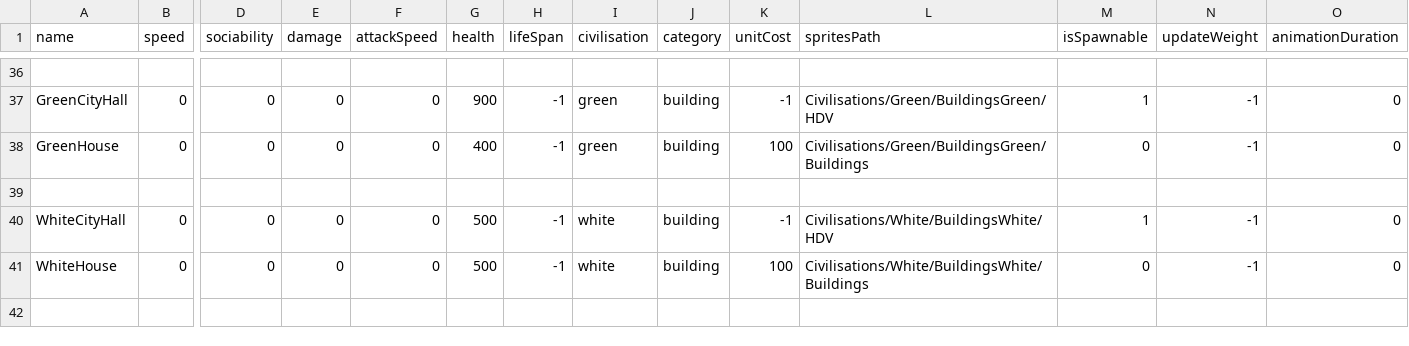
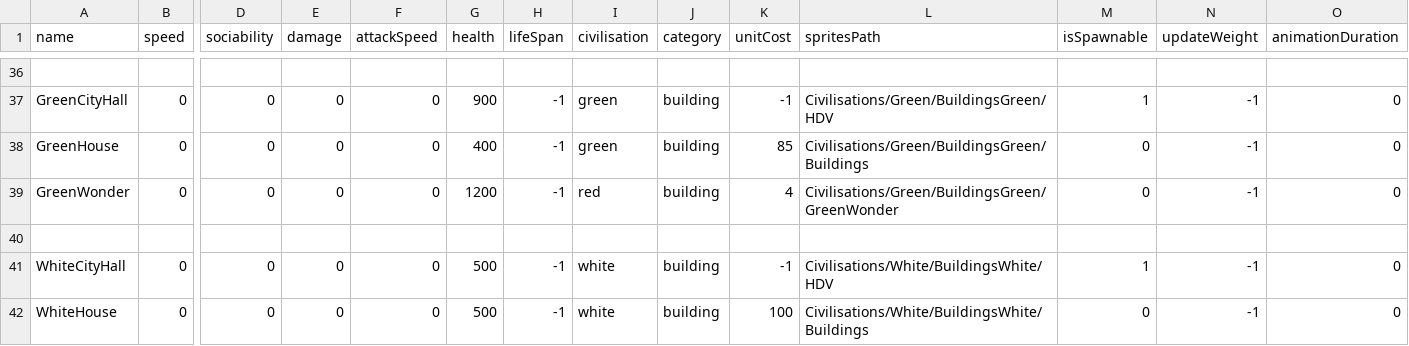
Before and after one commit to Maxime-juncker/HumanSI, a CSV file: Assets/Presets/Presets.csv, drawn as a sheet; only a part is shown, gaps mark what is left out; the shorter side is filled out with more unchanged rows; rows hold the shown columns only; the diff names each change by its address in the sheet, - before the commit and + after, or states it on an @@ line.

```diff
--- a/Assets/Presets/Presets.csv
+++ b/Assets/Presets/Presets.csv
-K38 (unitCost): 100
+K38 (unitCost): 85
+row 39: GreenWonder | 0 | 0 | 0 | 0 | 1200 | -1 | red | building | 4 | Civilisations/Green/BuildingsGreen/GreenWonder | 0 | -1 | 0
```
Also changed, not shown: Assets/Presets/Civilisation.csv, 20 other files.
